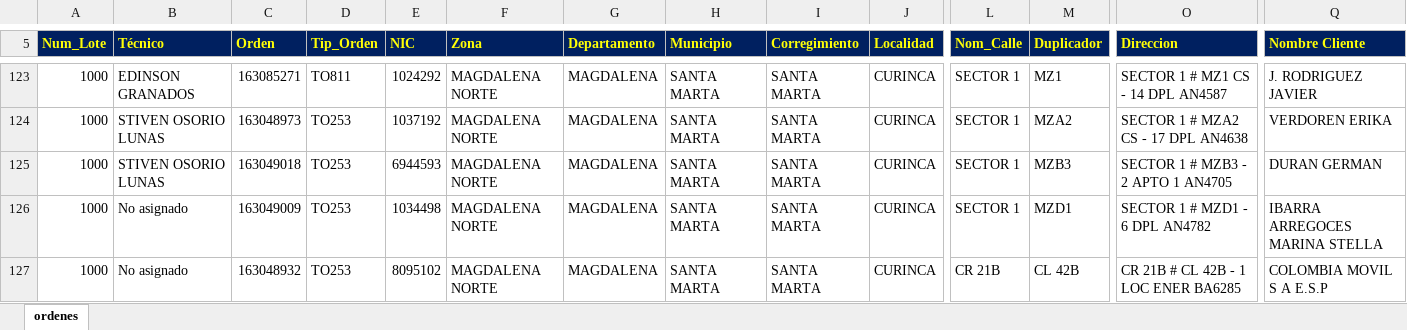
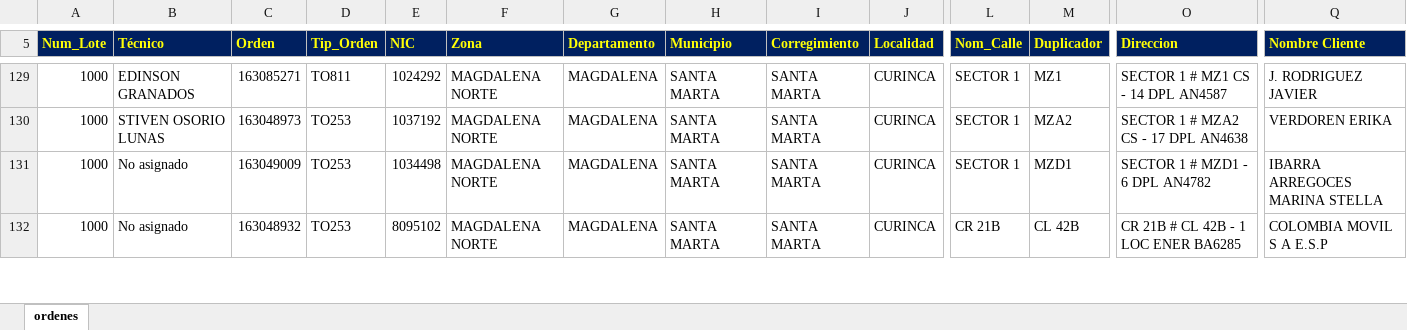
Before and after one commit to vikano27-debug/Dashboard_ING_VOA, an Excel workbook: siprem_latest.xlsx, sheet ordenes, drawn as a sheet; only a part is shown, gaps mark what is left out; values as stored, in another font and other column widths than the file's, no borders; removed rows and columns are numbered as before the commit, all else as after; rows hold the shown columns only; the diff covers the shown part only; the diff names each change by its address in the sheet, - before the commit and + after, or states it on an @@ line.

```diff
--- a/siprem_latest.xlsx (sheet ordenes)
+++ b/siprem_latest.xlsx (sheet ordenes)
-row 125: 1000 | STIVEN OSORIO LUNAS | 163049018 | TO253 | 6944593 | MAGDALENA NORTE | MAGDALENA | SANTA MARTA | SANTA MARTA | CURINCA | SECTOR 1 | MZB3 | SECTOR 1 # MZB3 - 2 APTO 1 AN4705 | DURAN GERMAN
```
Also changed, not shown: 15 added rows, 15 removed rows and 20 edited cells elsewhere in this sheet.
